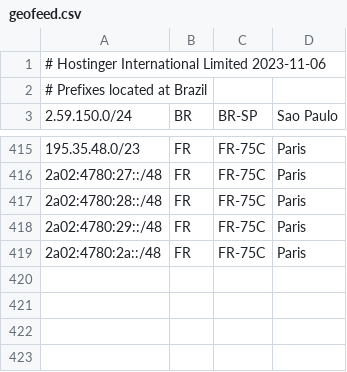
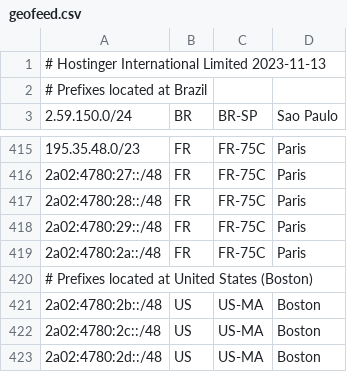
Before and after one commit to hostinger/geofeed, a CSV file: geofeed.csv, drawn as a sheet; only a part is shown, gaps mark what is left out.

Commit message:
Update geofeed.csv

```diff
--- a/geofeed.csv
+++ b/geofeed.csv
@@ -1,2 +1,2 @@
-# Hostinger International Limited 2023-11-06,,,
+# Hostinger International Limited 2023-11-13,,,
 # Prefixes located at Brazil,,,
@@ -419 +419,5 @@
 2a02:4780:2a::/48,FR,FR-75C,Paris
+# Prefixes located at United States (Boston),,,
+2a02:4780:2b::/48,US,US-MA,Boston
+2a02:4780:2c::/48,US,US-MA,Boston
+2a02:4780:2d::/48,US,US-MA,Boston
```
